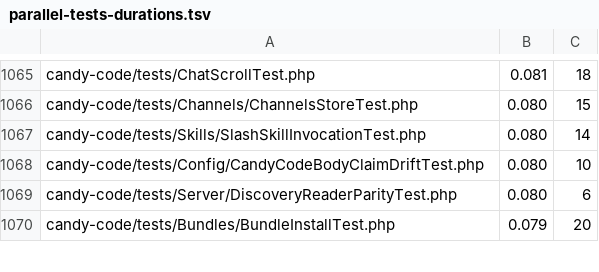
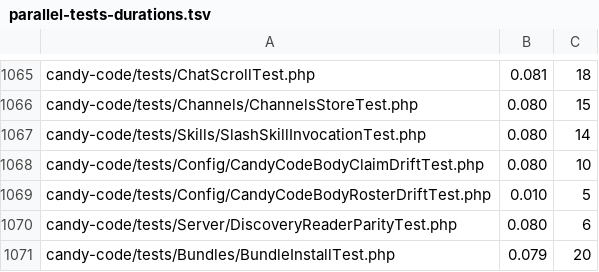
Before and after one commit to detain/sugarcraft, a TSV file: scripts/parallel-tests-durations.tsv, drawn as a sheet; only a part is shown, gaps mark what is left out; the diff names each change by its address in the sheet, - before the commit and + after, or states it on an @@ line.

```diff
--- a/scripts/parallel-tests-durations.tsv
+++ b/scripts/parallel-tests-durations.tsv
+row 1069: candy-code/tests/Config/CandyCodeBodyRosterDriftTest.php | 0.010 | 5
```
Also changed, not shown: 4 other files.
